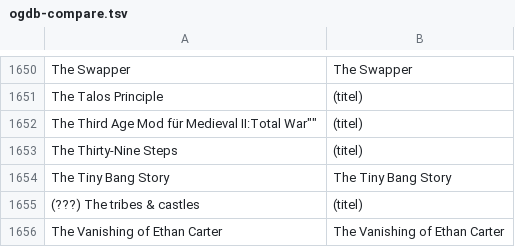
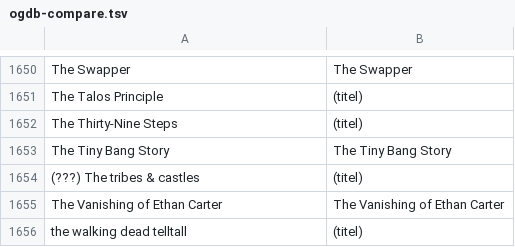
Before and after one commit to VDVC/Survey, a TSV file: daten/ogdb-compare.tsv, drawn as a sheet; only a part is shown, gaps mark what is left out; the shorter side is filled out with more unchanged rows.

Commit message:
Doppelte Anführungszeichen entfernt

```diff
--- a/daten/ogdb-compare.tsv
+++ b/daten/ogdb-compare.tsv
@@ -1651,3 +1651,2 @@
 "The Talos Principle"	(titel)
-"The Third Age" Mod für Medieval II:Total War""	(titel)
 "The Thirty-Nine Steps"	(titel)
```
